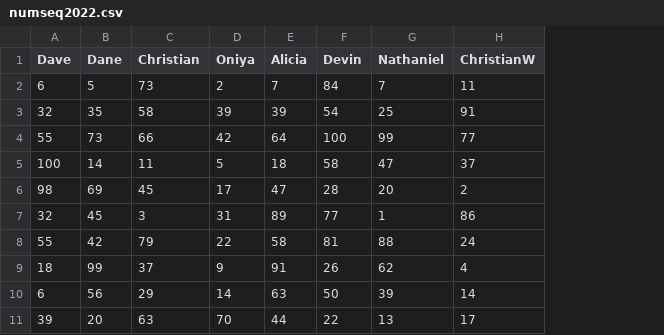
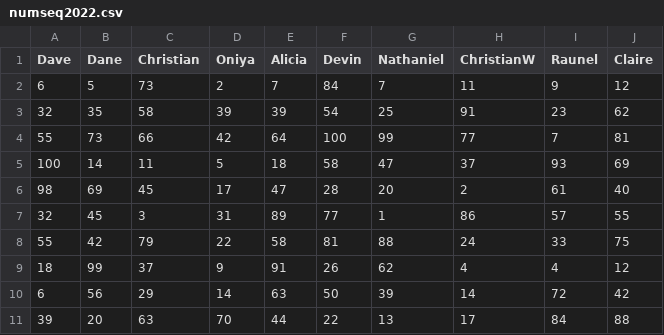
Before and after one commit to davidhondula/gis270, a CSV file: numseq2022.csv, drawn as a sheet; the diff names each change by its address in the sheet, - before the commit and + after, or states it on an @@ line.

Commit message:
Add files via upload

```diff
--- a/numseq2022.csv
+++ b/numseq2022.csv
+column I (Raunel), rows 2-11: 9 | 23 | 7 | 93 | 61 | 57 | 33 | 4 | 72 | 84
+column J (Claire), rows 2-11: 12 | 62 | 81 | 69 | 40 | 55 | 75 | 12 | 42 | 88
```
